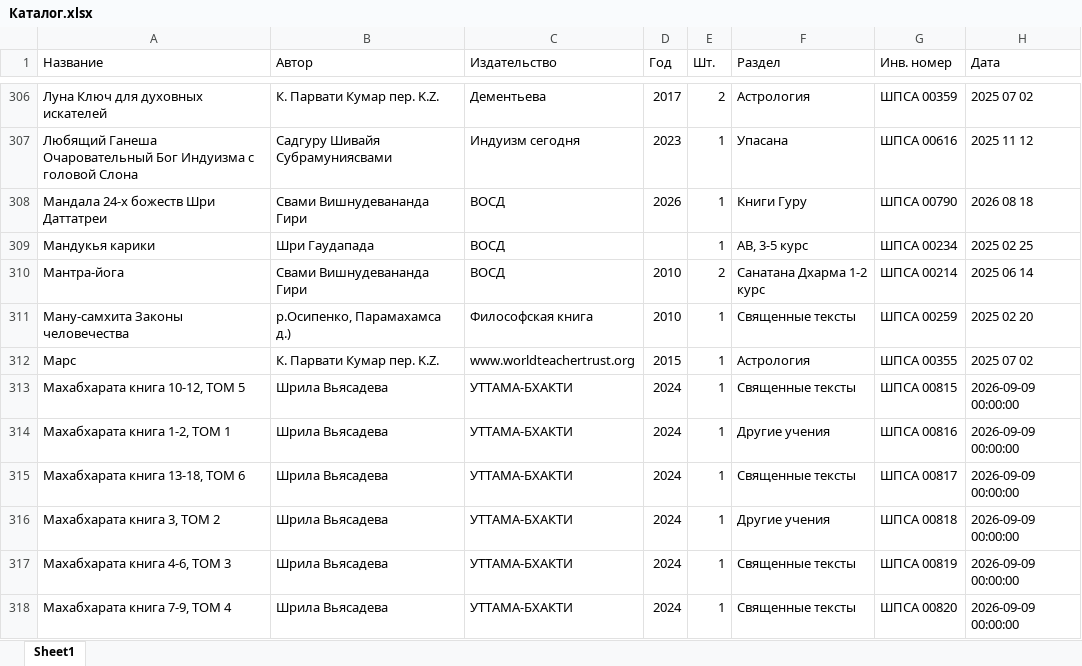
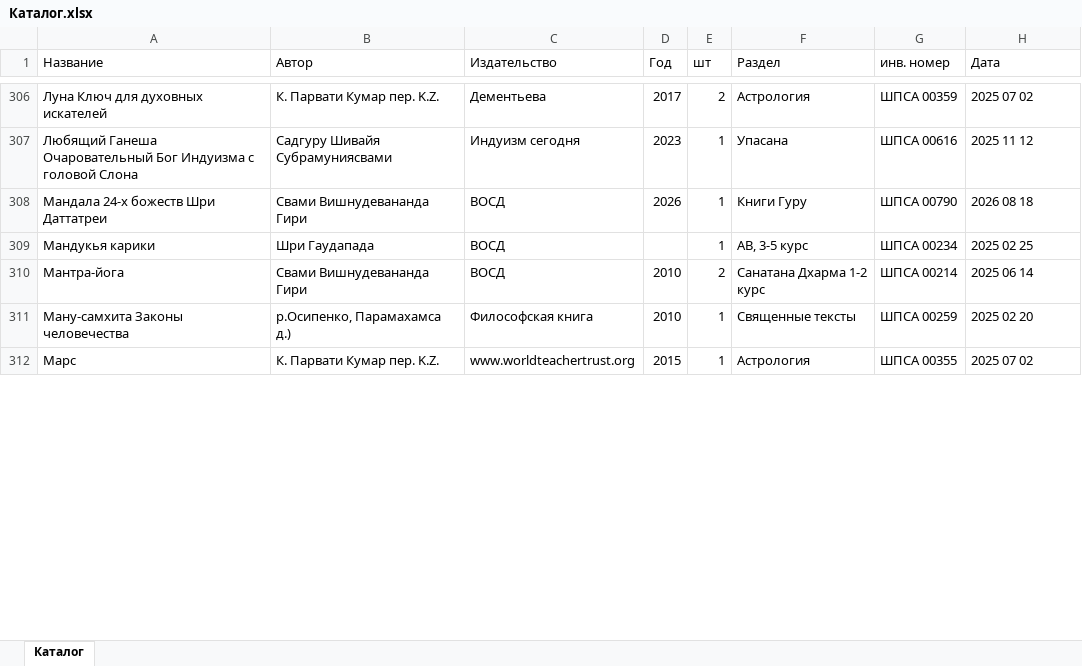
Before and after one commit to VOSD-Library/biblioteka-SHPSA, an Excel workbook: Каталог.xlsx, sheet Каталог, drawn as a sheet; only a part is shown, gaps mark what is left out; values as stored, in another font and other column widths than the file's, no cell formats; table styles not drawn; removed rows and columns are numbered as before the commit, all else as after; the diff covers the shown part only; the diff names each change by its address in the sheet, - before the commit and + after, or states it on an @@ line.

```diff
--- a/Каталог.xlsx (sheet Каталог)
+++ b/Каталог.xlsx (sheet Каталог)
-sheet tab: Sheet1
+sheet tab: Каталог
-E1: Шт.
+E1: шт
-G1: Инв. номер
+G1: инв. номер
-row 313: Махабхарата книга 10-12, ТОМ 5 | Шрила Вьясадева | УТТАМА-БХАКТИ | 2024 | 1 | Священные тексты | ШПСА 00815 | 2026-09-09 00:00:00
-row 314: Махабхарата книга 1-2, ТОМ 1 | Шрила Вьясадева | УТТАМА-БХАКТИ | 2024 | 1 | Другие учения | ШПСА 00816 | 2026-09-09 00:00:00
-row 315: Махабхарата книга 13-18, ТОМ 6 | Шрила Вьясадева | УТТАМА-БХАКТИ | 2024 | 1 | Священные тексты | ШПСА 00817 | 2026-09-09 00:00:00
-row 316: Махабхарата книга 3, ТОМ 2 | Шрила Вьясадева | УТТАМА-БХАКТИ | 2024 | 1 | Другие учения | ШПСА 00818 | 2026-09-09 00:00:00
-row 317: Махабхарата книга 4-6, ТОМ 3 | Шрила Вьясадева | УТТАМА-БХАКТИ | 2024 | 1 | Священные тексты | ШПСА 00819 | 2026-09-09 00:00:00
-row 318: Махабхарата книга 7-9, ТОМ 4 | Шрила Вьясадева | УТТАМА-БХАКТИ | 2024 | 1 | Священные тексты | ШПСА 00820 | 2026-09-09 00:00:00
```
Also changed, not shown: 29 added rows, 23 removed rows and 12 edited cells elsewhere in this sheet, cell formats, 36 other files.
